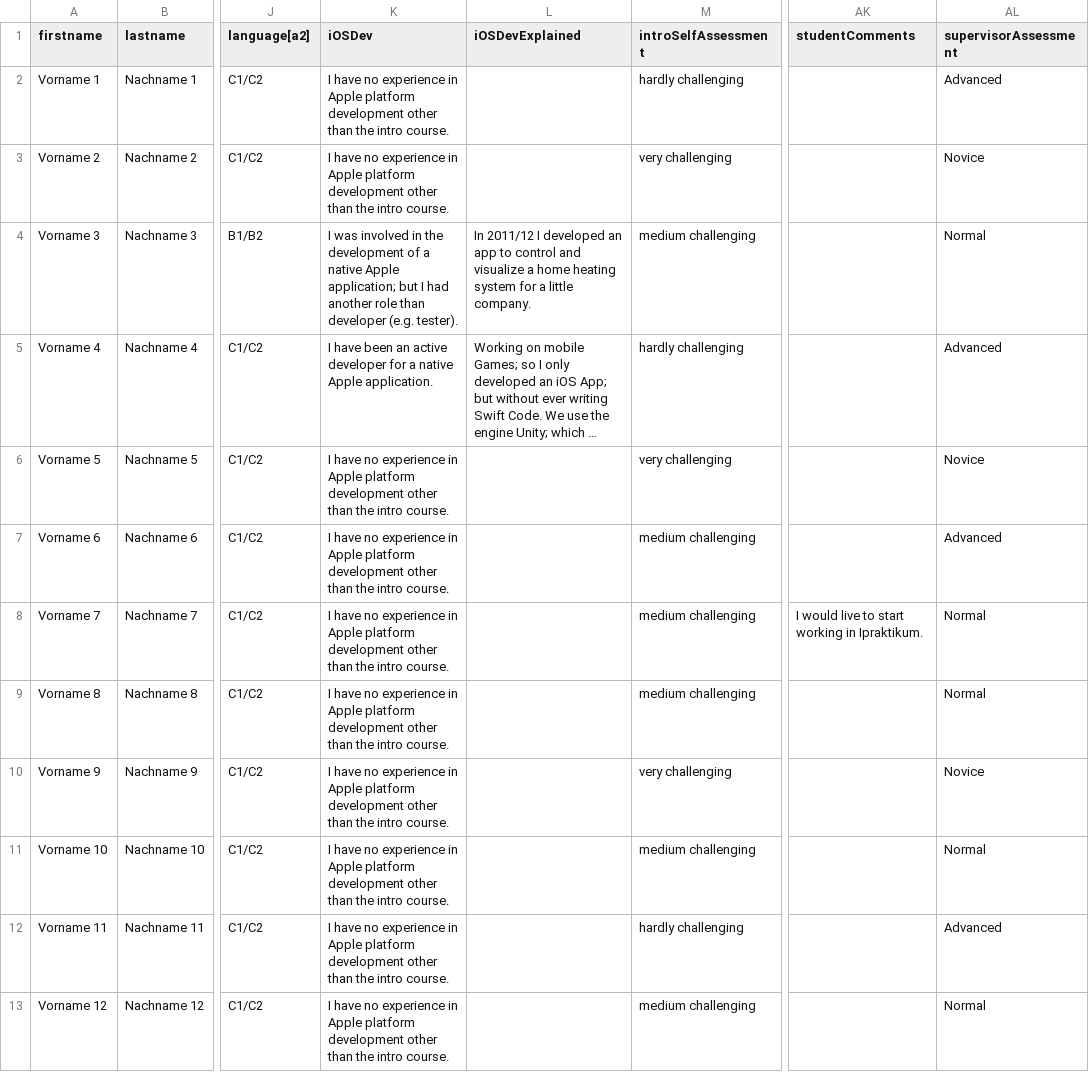
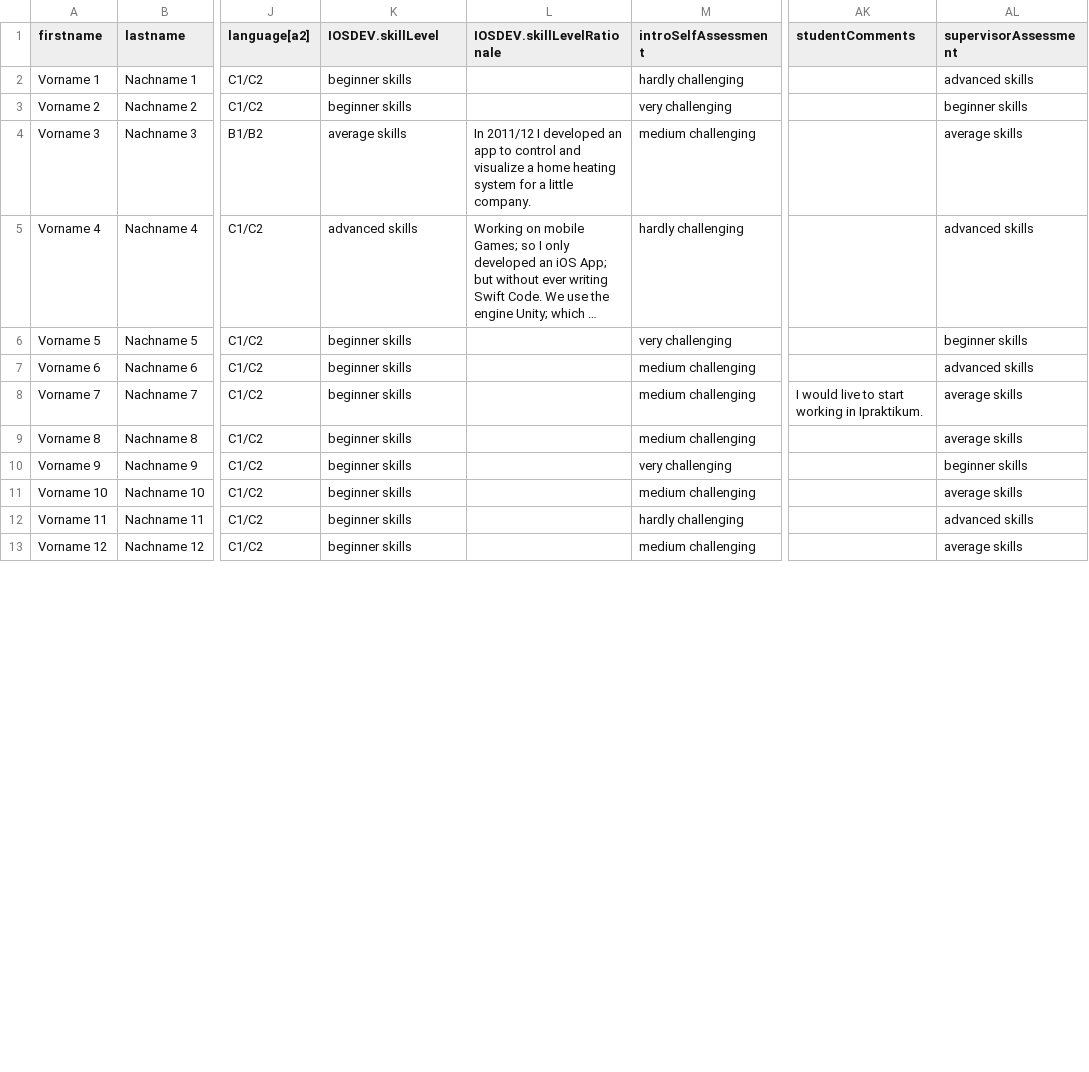
Before and after one commit to ls1intum/tease, a CSV file: src/assets/persons_example.csv, drawn as a sheet; only a part is shown, gaps mark what is left out; long unchanged cells end in …; the diff covers the shown part only; the diff names each change by its address in the sheet, - before the commit and + after, or states it on an @@ line.

Commit message:
Fix smaller bugs in how skill levels were parsed and serialized, have iOS skill not display twice in person detail view

```diff
--- a/src/assets/persons_example.csv
+++ b/src/assets/persons_example.csv
-K1: iOSDev
+K1: IOSDEV.skillLevel
-L1: iOSDevExplained
+L1: IOSDEV.skillLevelRationale
-K2:K3 (IOSDEV.skillLevel): I have no experience in Apple platform development other than the intro course.
+K2:K3 (IOSDEV.skillLevel): beginner skills
-AL2 (supervisorAssessment): Advanced
+AL2 (supervisorAssessment): advanced skills
-AL3 (supervisorAssessment): Novice
+AL3 (supervisorAssessment): beginner skills
-K4 (IOSDEV.skillLevel): I was involved in the development of a native Apple application; but I had another role than developer (e.g. tester).
+K4 (IOSDEV.skillLevel): average skills
-AL4 (supervisorAssessment): Normal
+AL4 (supervisorAssessment): average skills
-K5 (IOSDEV.skillLevel): I have been an active developer for a native Apple application.
+K5 (IOSDEV.skillLevel): advanced skills
-AL5 (supervisorAssessment): Advanced
+AL5 (supervisorAssessment): advanced skills
-K6:K13 (IOSDEV.skillLevel): I have no experience in Apple platform development other than the intro course.
+K6:K13 (IOSDEV.skillLevel): beginner skills
-AL6 (supervisorAssessment): Novice
+AL6 (supervisorAssessment): beginner skills
-AL7 (supervisorAssessment): Advanced
+AL7 (supervisorAssessment): advanced skills
-AL8:AL9 (supervisorAssessment): Normal
+AL8:AL9 (supervisorAssessment): average skills
-AL10 (supervisorAssessment): Novice
+AL10 (supervisorAssessment): beginner skills
-AL11 (supervisorAssessment): Normal
+AL11 (supervisorAssessment): average skills
-AL12 (supervisorAssessment): Advanced
+AL12 (supervisorAssessment): advanced skills
-AL13 (supervisorAssessment): Normal
+AL13 (supervisorAssessment): average skills
```
Also changed, not shown: 136 edited cells elsewhere in this file, 6 other files.
